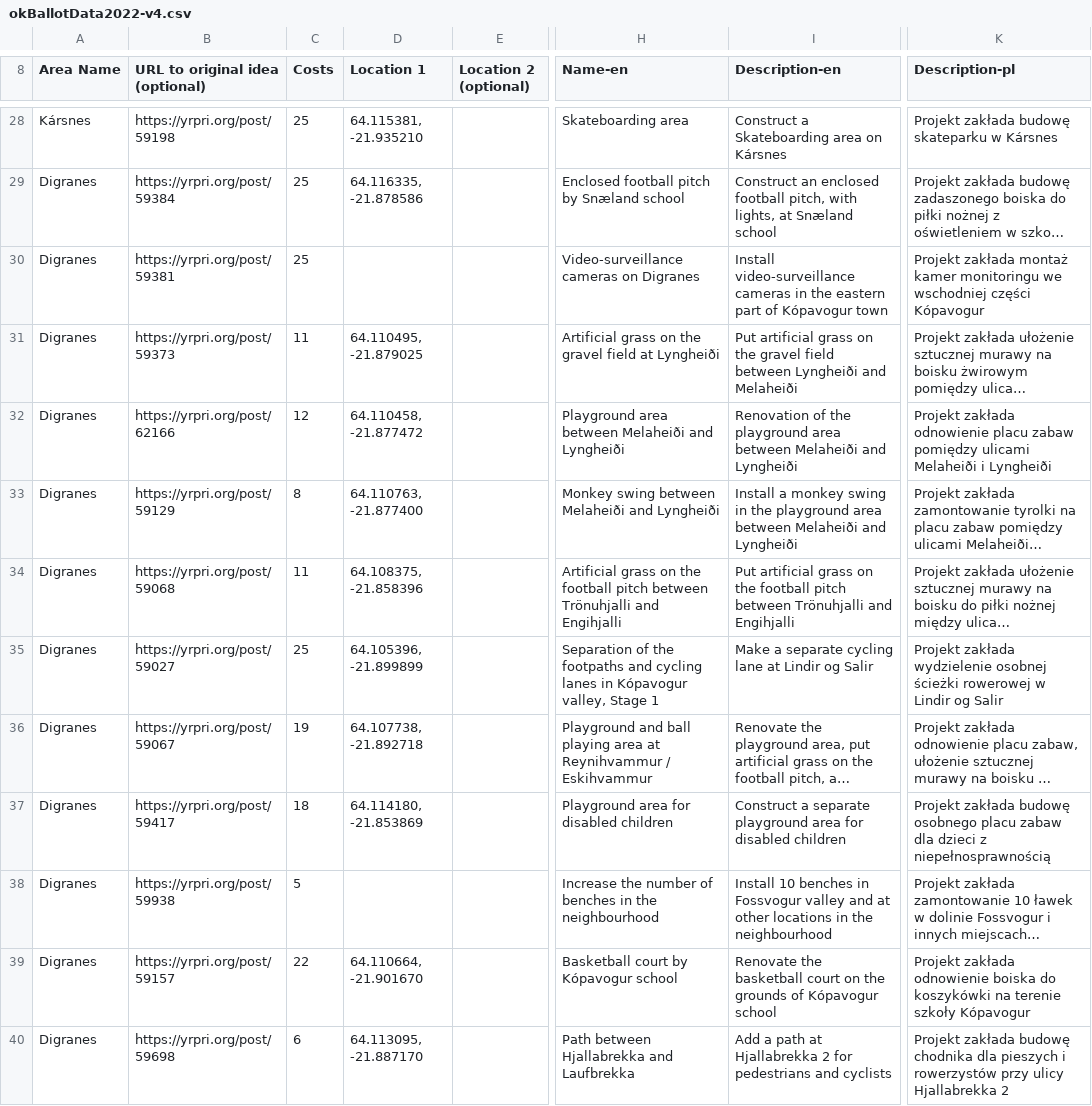
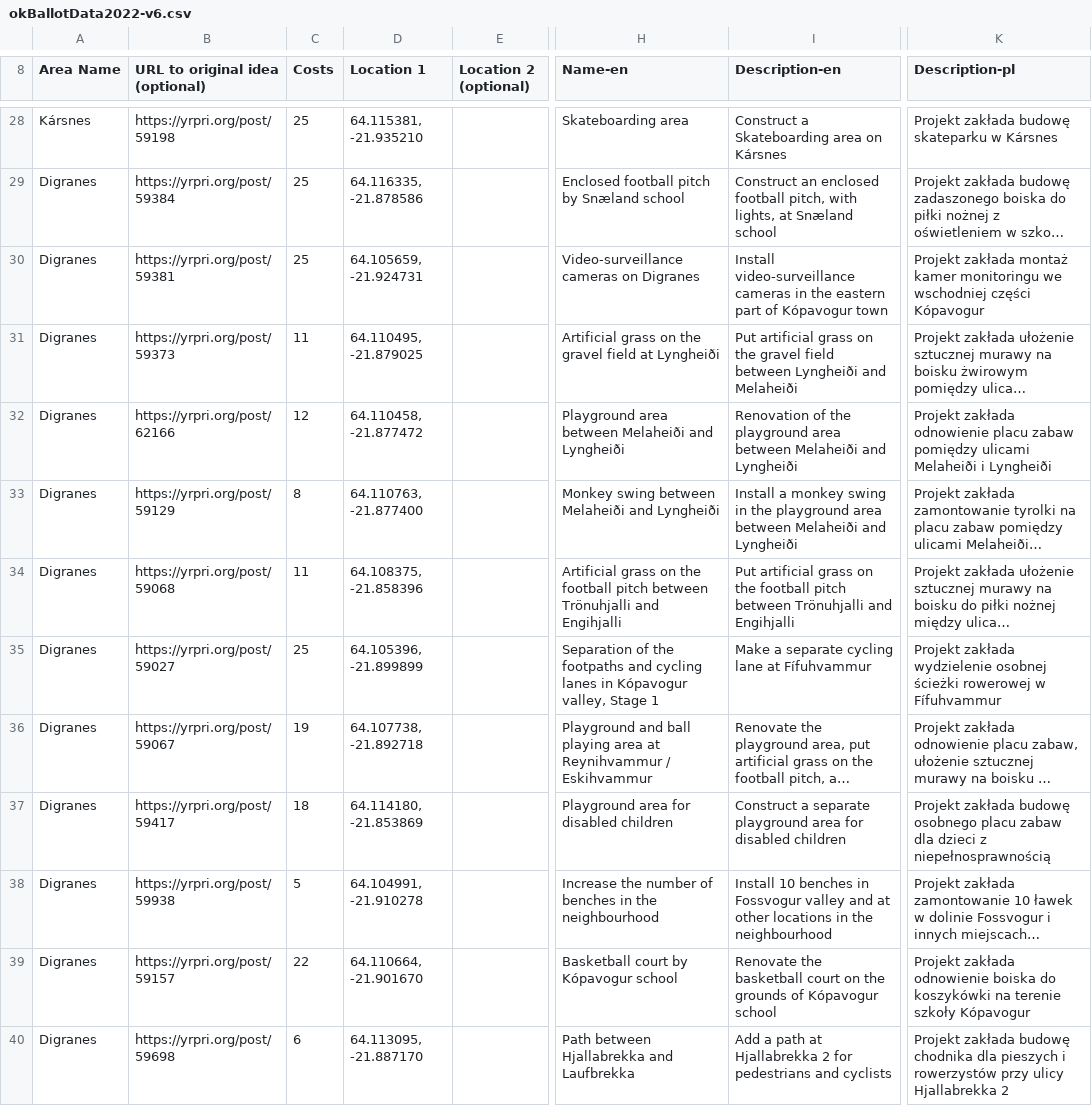
Before and after one commit to CitizensFoundation/open-active-voting, a CSV file: public/content/okkarKopavogur/2022/okBallotData2022-v6.csv (was public/content/okkarKopavogur/2022/okBallotData2022-v4.csv), drawn as a sheet; only a part is shown, gaps mark what is left out; long unchanged cells end in …; the diff covers the shown part only; the diff names each change by its address in the sheet, - before the commit and + after, or states it on an @@ line.

```diff
--- a/public/content/okkarKopavogur/2022/okBallotData2022-v4.csv
+++ b/public/content/okkarKopavogur/2022/okBallotData2022-v6.csv
-D30 (Location 1): (empty)
+D30 (Location 1): 64.105659, -21.924731
-I35 (Description-en): Make a separate cycling lane at Lindir og Salir
+I35 (Description-en): Make a separate cycling lane at Fífuhvammur
-K35 (Description-pl): …rowerowej w Lindir og Salir
+K35 (Description-pl): …rowerowej w Fífuhvammur
-D38 (Location 1): (empty)
+D38 (Location 1): 64.104991, -21.910278
```
Also changed, not shown: 12 edited cells elsewhere in this file, 4 other files.
